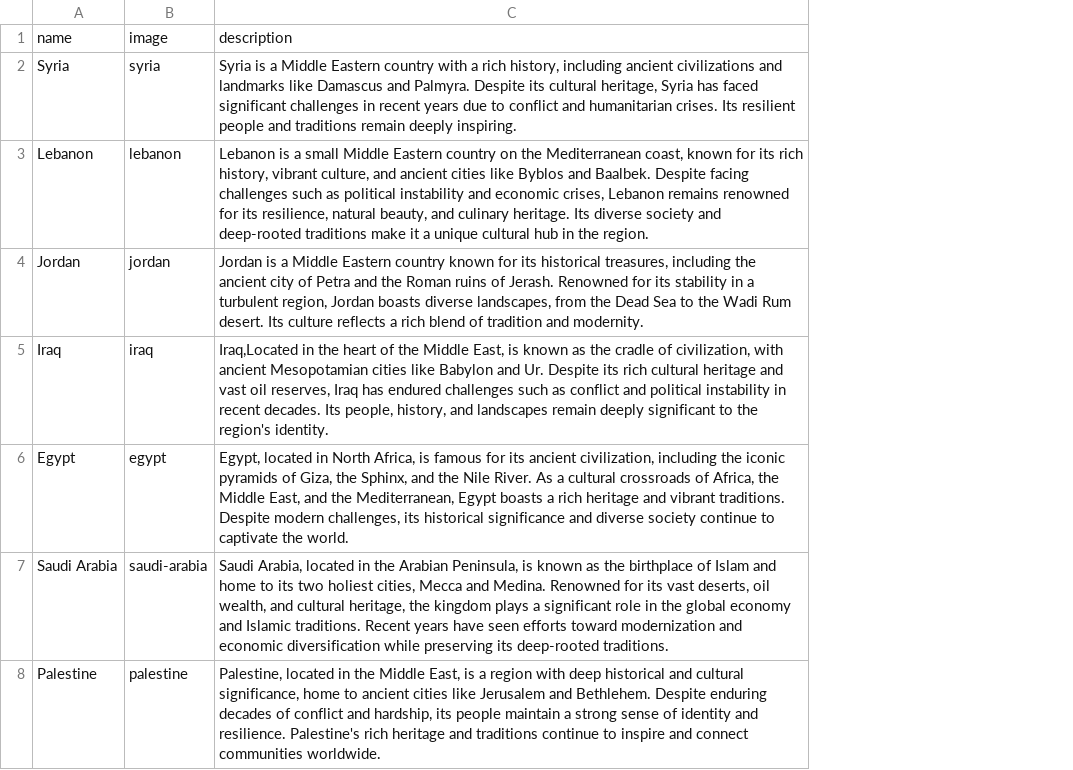
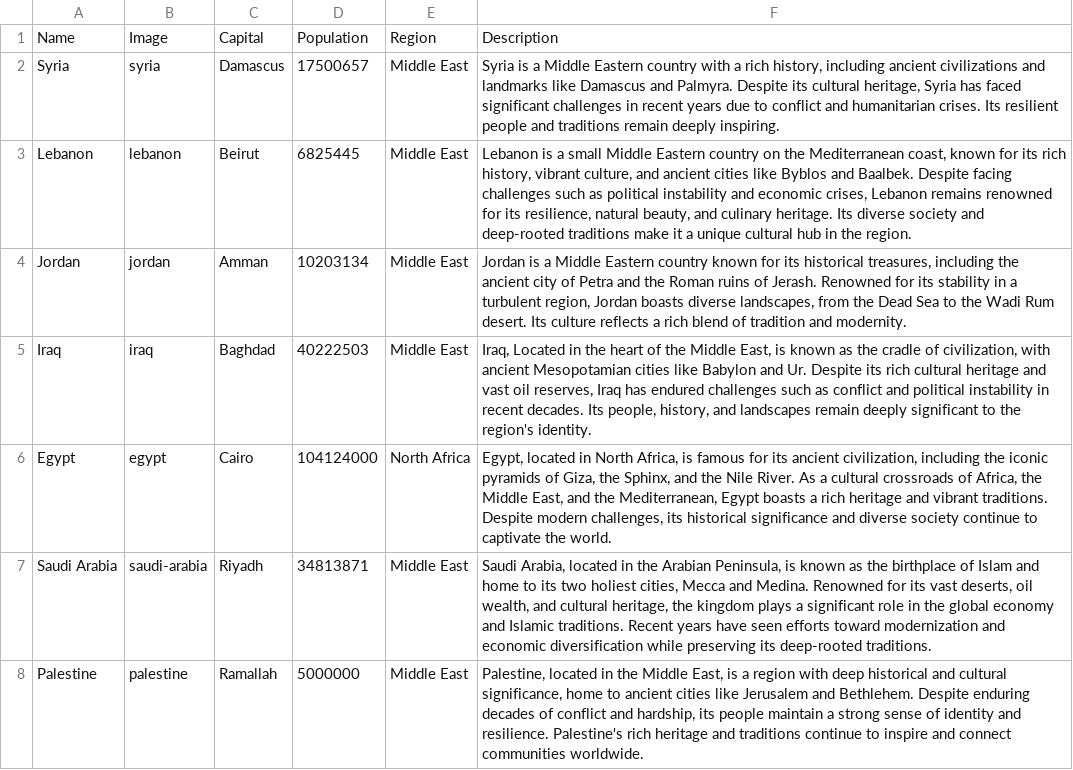
Before and after one commit to ayshadairi/Middle-East-Explorer, a CSV file: data.csv, drawn as a sheet; only a part is shown; removed rows and columns are numbered as before the commit, all else as after; the diff names each change by its address in the sheet, - before the commit and + after, or states it on an @@ line.

```diff
--- a/data.csv
+++ b/data.csv
+column C, rows 2-8: Damascus | Beirut | Amman | Baghdad | Cairo | Riyadh | Ramallah
+column D, rows 2-8: 17500657 | 6825445 | 10203134 | 40222503 | 104124000 | 34813871 | 5000000
+column E, rows 2-8: Middle East | Middle East | Middle East | Middle East | North Africa | Middle East | Middle East
-row 1: name | image | description
+row 1: Name | Image | Capital | Population | Region | Description
-F5: Iraq,Located in the…
+F5: Iraq, Located in the…
```
Also changed, not shown: 7 other files.
